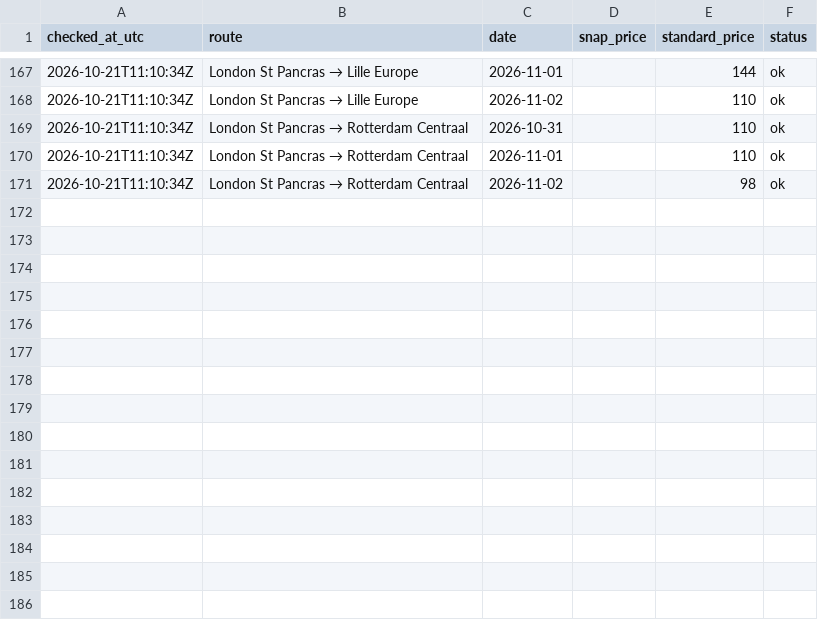
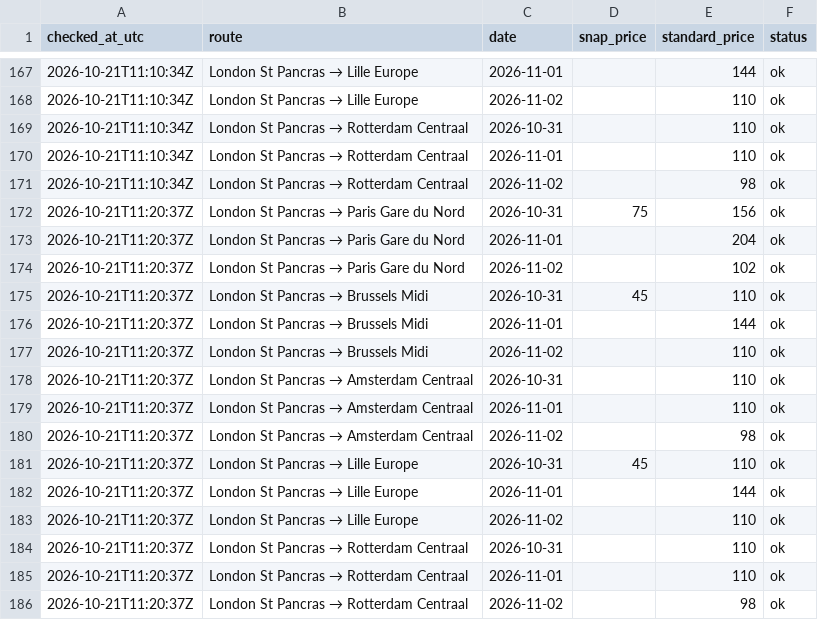
Before and after one commit to Caapi/snap-watcher, a CSV file: data/prices.csv, drawn as a sheet; only a part is shown, gaps mark what is left out.

Commit message:
Snap check 2026-10-21T11:20Z

```diff
--- a/data/prices.csv
+++ b/data/prices.csv
@@ -171 +171,16 @@ checked_at_utc,route,date,snap_price,standard_price,status
 2026-10-21T11:10:34Z,London St Pancras → Rotterdam Centraal,2026-11-02,,98,ok
+2026-10-21T11:20:37Z,London St Pancras → Paris Gare du Nord,2026-10-31,75,156,ok
+2026-10-21T11:20:37Z,London St Pancras → Paris Gare du Nord,2026-11-01,,204,ok
+2026-10-21T11:20:37Z,London St Pancras → Paris Gare du Nord,2026-11-02,,102,ok
+2026-10-21T11:20:37Z,London St Pancras → Brussels Midi,2026-10-31,45,110,ok
+2026-10-21T11:20:37Z,London St Pancras → Brussels Midi,2026-11-01,,144,ok
+2026-10-21T11:20:37Z,London St Pancras → Brussels Midi,2026-11-02,,110,ok
+2026-10-21T11:20:37Z,London St Pancras → Amsterdam Centraal,2026-10-31,,110,ok
+2026-10-21T11:20:37Z,London St Pancras → Amsterdam Centraal,2026-11-01,,110,ok
+2026-10-21T11:20:37Z,London St Pancras → Amsterdam Centraal,2026-11-02,,98,ok
+2026-10-21T11:20:37Z,London St Pancras → Lille Europe,2026-10-31,45,110,ok
+2026-10-21T11:20:37Z,London St Pancras → Lille Europe,2026-11-01,,144,ok
+2026-10-21T11:20:37Z,London St Pancras → Lille Europe,2026-11-02,,110,ok
+2026-10-21T11:20:37Z,London St Pancras → Rotterdam Centraal,2026-10-31,,110,ok
+2026-10-21T11:20:37Z,London St Pancras → Rotterdam Centraal,2026-11-01,,110,ok
+2026-10-21T11:20:37Z,London St Pancras → Rotterdam Centraal,2026-11-02,,98,ok
```
Also changed, not shown: 1 other file.
